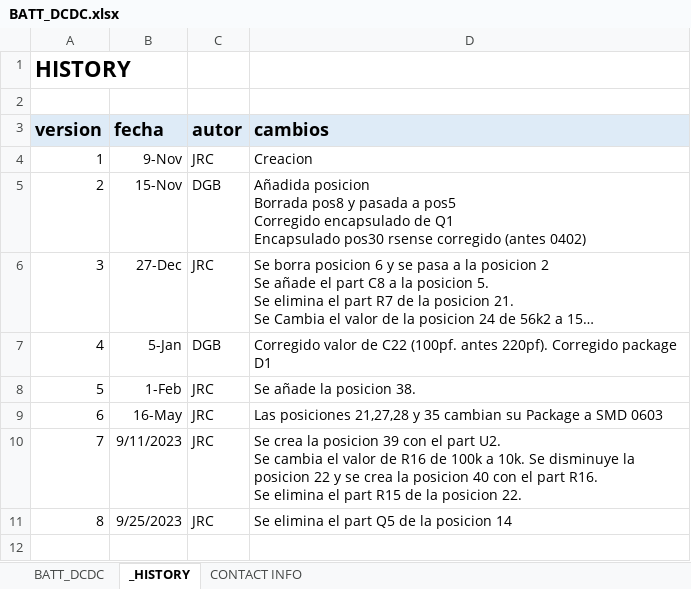
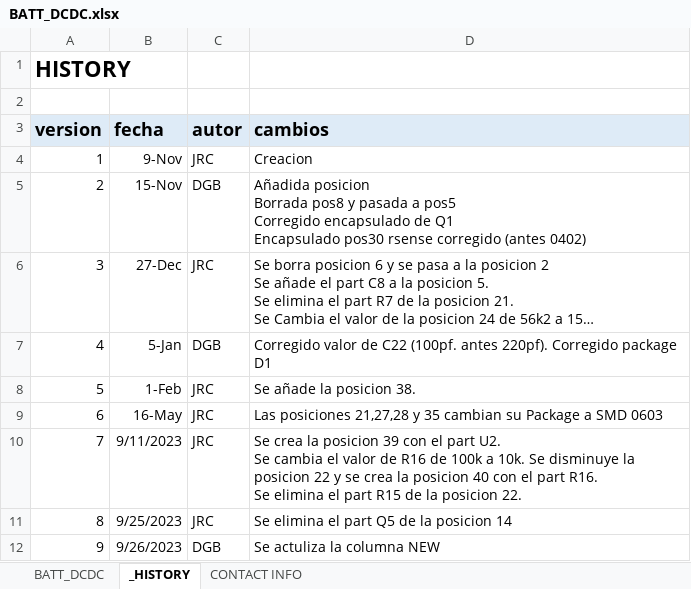
Before and after one commit to MSTKMAD/battery-pack, an Excel workbook: 02.HARDWARE/V2-ROVER R-1/02.BOM/BATT_DCDC.xlsx, sheet _HISTORY, drawn as a sheet; long unchanged cells end in …; values as stored, in another font and other column widths than the file's, no borders; the diff names each change by its address in the sheet, - before the commit and + after, or states it on an @@ line.

Commit message:
Revision antes de enviar a SETI 3ra produccion
Se actuliza la columna NEW

```diff
--- a/02.HARDWARE/V2-ROVER R-1/02.BOM/BATT_DCDC.xlsx (sheet _HISTORY)
+++ b/02.HARDWARE/V2-ROVER R-1/02.BOM/BATT_DCDC.xlsx (sheet _HISTORY)
+row 12: 9 | 9/26/2023 | DGB | Se actuliza la columna NEW
```
Also changed, not shown: sheet BATT_DCDC.
